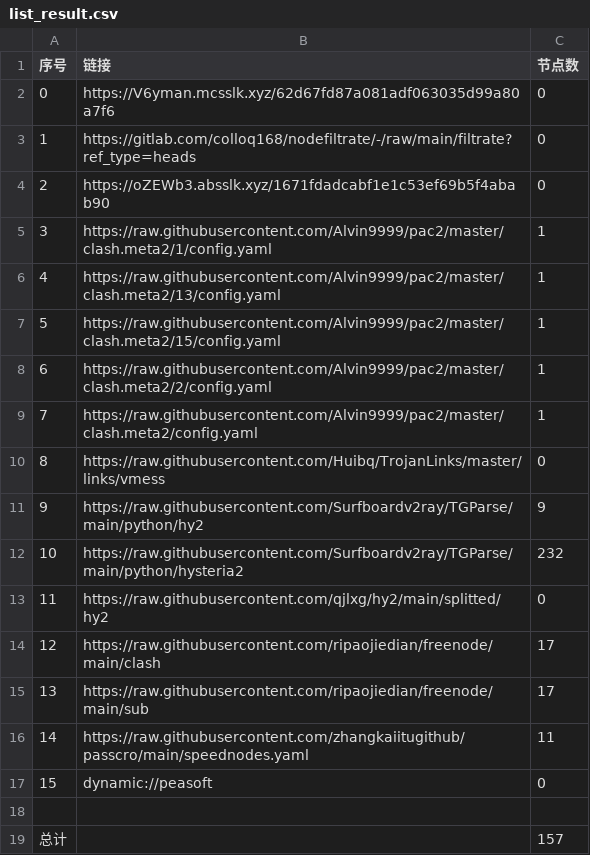
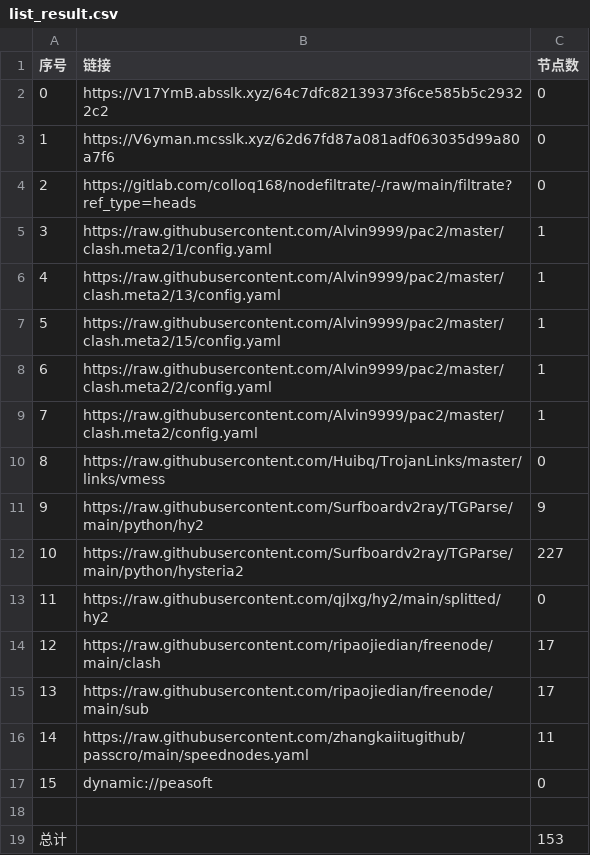
Before and after one commit to xihaoduo/AutoMergePublicNodes, a CSV file: list_result.csv, drawn as a sheet.

```diff
--- a/list_result.csv
+++ b/list_result.csv
@@ -1,5 +1,5 @@
 序号,链接,节点数
-0,https://V6yman.mcsslk.xyz/62d67fd87a081adf063035d99a80a7f6,0
-1,https://gitlab.com/colloq168/nodefiltrate/-/raw/main/filtrate?ref_type=heads,0
-2,https://oZEWb3.absslk.xyz/1671fdadcabf1e1c53ef69b5f4abab90,0
+0,https://V17YmB.absslk.xyz/64c7dfc82139373f6ce585b5c29322c2,0
+1,https://V6yman.mcsslk.xyz/62d67fd87a081adf063035d99a80a7f6,0
+2,https://gitlab.com/colloq168/nodefiltrate/-/raw/main/filtrate?ref_type=heads,0
 3,https://raw.githubusercontent.com/Alvin9999/pac2/master/clash.meta2/1/config.yaml,1
@@ -11,3 +11,3 @@
 9,https://raw.githubusercontent.com/Surfboardv2ray/TGParse/main/python/hy2,9
-10,https://raw.githubusercontent.com/Surfboardv2ray/TGParse/main/python/hysteria2,232
+10,https://raw.githubusercontent.com/Surfboardv2ray/TGParse/main/python/hysteria2,227
 11,https://raw.githubusercontent.com/qjlxg/hy2/main/splitted/hy2,0
@@ -18,2 +18,2 @@
 
-总计,,157
+总计,,153
```
Also changed, not shown: 6 other files.
